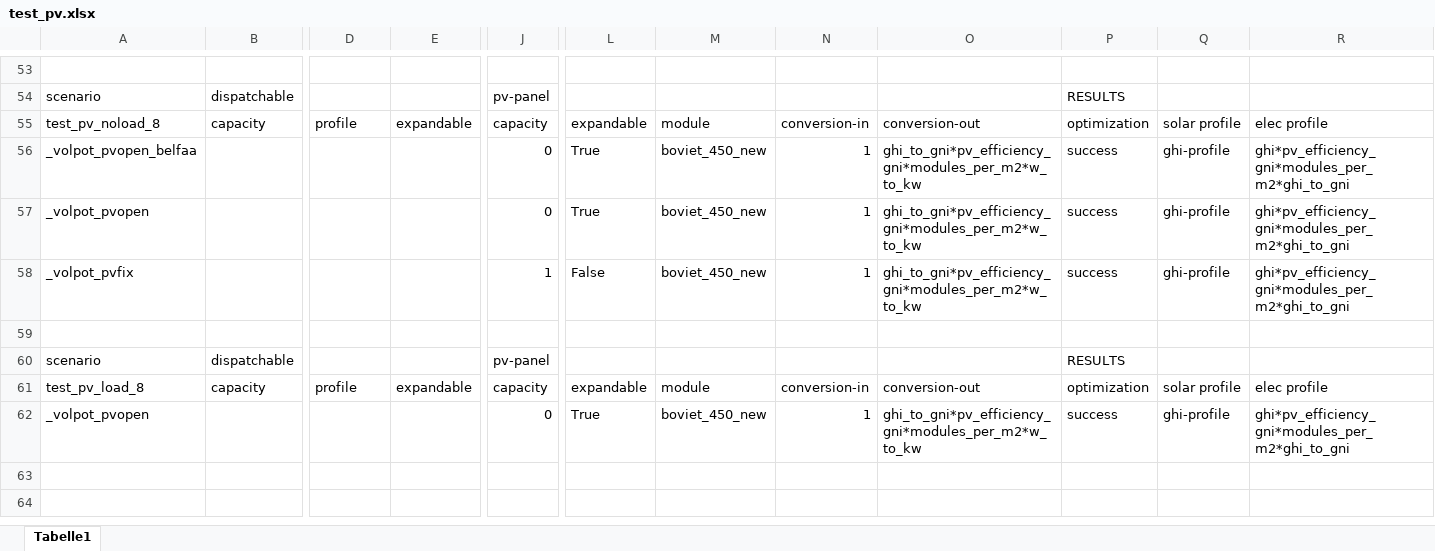
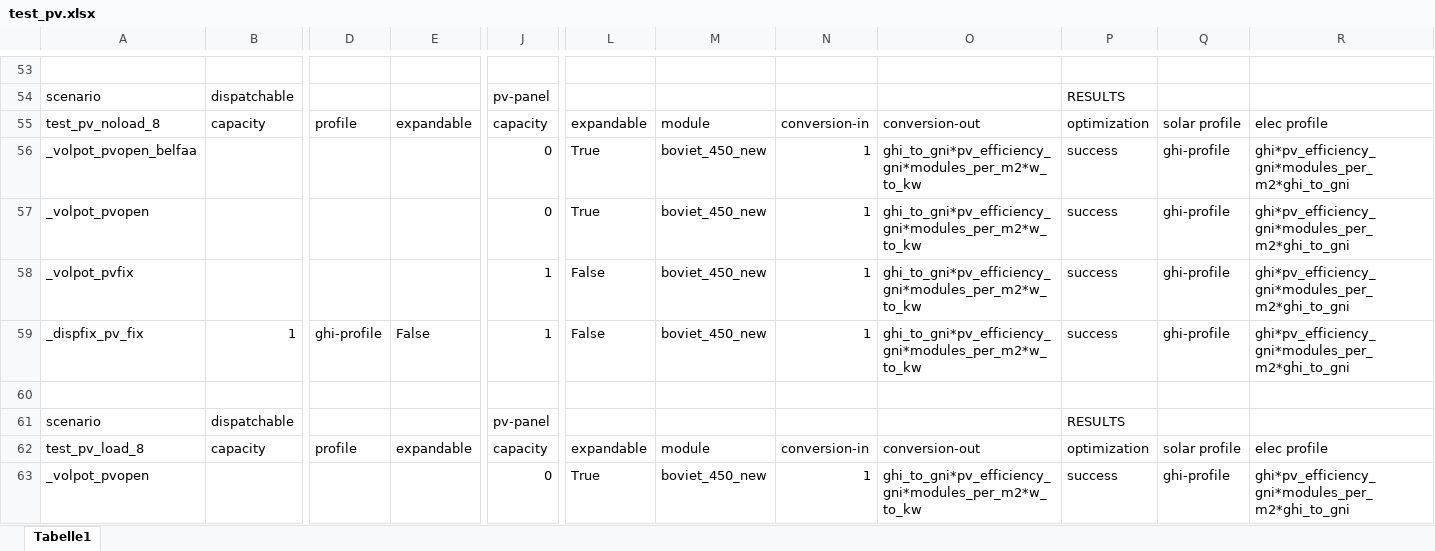
Before and after one commit to rl-institut/oemof-tabular-plugins, an Excel workbook: examples/scripts/test_pv.xlsx, sheet Tabelle1, drawn as a sheet; only a part is shown, gaps mark what is left out; values as stored, in another font and other column widths than the file's, no borders; rows hold the shown columns only; the diff names each change by its address in the sheet, - before the commit and + after, or states it on an @@ line.

Commit message:
just one more test

```diff
--- a/examples/scripts/test_pv.xlsx (sheet Tabelle1)
+++ b/examples/scripts/test_pv.xlsx (sheet Tabelle1)
+row 59: _dispfix_pv_fix | 1 | ghi-profile | False | 1 | False | boviet_450_new | 1 | ghi_to_gni*pv_efficiency_gni*modules_per_m2*w_to_kw | success | ghi-profile | ghi*pv_efficiency_gni*modules_per_m2*ghi_to_gni
```
Also changed, not shown: 9 other files.
